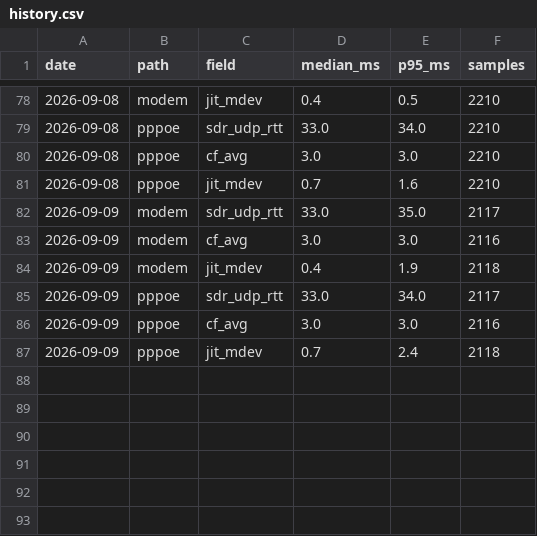
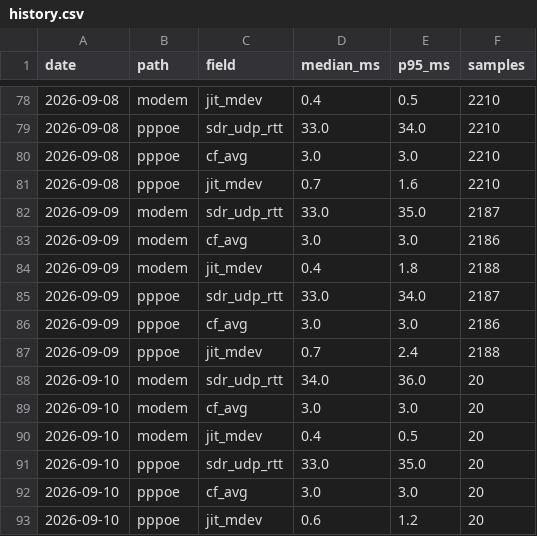
Before and after one commit to Hydr0neFN/hinet-dual-path-probe, a CSV file: data/history.csv, drawn as a sheet; only a part is shown, gaps mark what is left out.

Commit message:
data: refresh from live probe (58444 samples)

```diff
--- a/data/history.csv
+++ b/data/history.csv
@@ -81,7 +81,13 @@ date,path,field,median_ms,p95_ms,samples
 2026-09-08,pppoe,jit_mdev,0.7,1.6,2210
-2026-09-09,modem,sdr_udp_rtt,33.0,35.0,2117
-2026-09-09,modem,cf_avg,3.0,3.0,2116
-2026-09-09,modem,jit_mdev,0.4,1.9,2118
-2026-09-09,pppoe,sdr_udp_rtt,33.0,34.0,2117
-2026-09-09,pppoe,cf_avg,3.0,3.0,2116
-2026-09-09,pppoe,jit_mdev,0.7,2.4,2118
+2026-09-09,modem,sdr_udp_rtt,33.0,35.0,2187
+2026-09-09,modem,cf_avg,3.0,3.0,2186
+2026-09-09,modem,jit_mdev,0.4,1.8,2188
+2026-09-09,pppoe,sdr_udp_rtt,33.0,34.0,2187
+2026-09-09,pppoe,cf_avg,3.0,3.0,2186
+2026-09-09,pppoe,jit_mdev,0.7,2.4,2188
+2026-09-10,modem,sdr_udp_rtt,34.0,36.0,20
+2026-09-10,modem,cf_avg,3.0,3.0,20
+2026-09-10,modem,jit_mdev,0.4,0.5,20
+2026-09-10,pppoe,sdr_udp_rtt,33.0,35.0,20
+2026-09-10,pppoe,cf_avg,3.0,3.0,20
+2026-09-10,pppoe,jit_mdev,0.6,1.2,20
```
Also changed, not shown: 11 other files.
